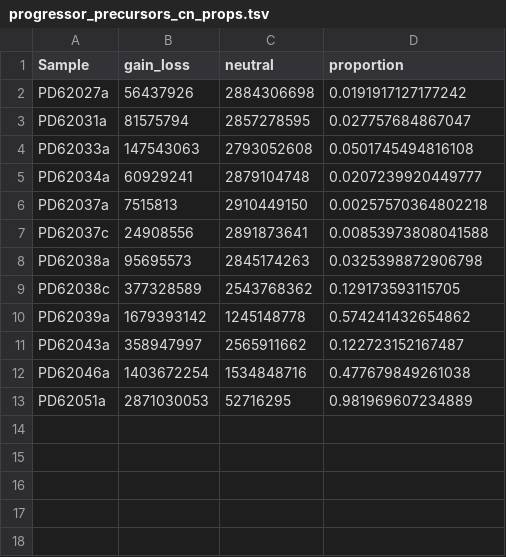
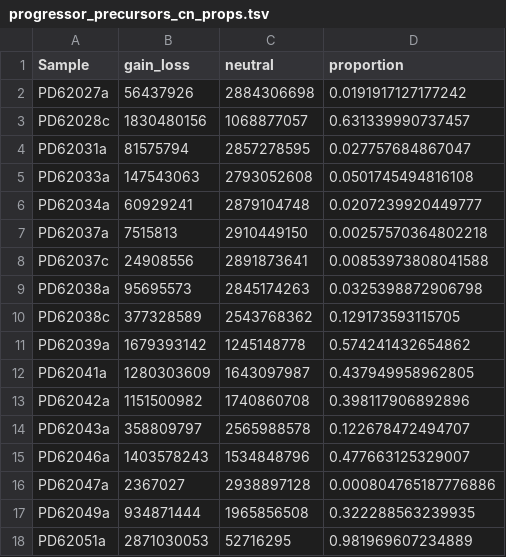
Before and after one commit to team113sanger/ibd_dysplasia_thesis_analysis, a TSV file: data/copy_number/proportions/progressor_precursors_cn_props.tsv, drawn as a sheet.

Commit message:
Add new cn props tables

```diff
--- a/data/copy_number/proportions/progressor_precursors_cn_props.tsv
+++ b/data/copy_number/proportions/progressor_precursors_cn_props.tsv
@@ -2,2 +2,3 @@ Sample	gain_loss	neutral	proportion
 PD62027a	56437926	2884306698	0.0191917127177242
+PD62028c	1830480156	1068877057	0.631339990737457
 PD62031a	81575794	2857278595	0.027757684867047
@@ -10,4 +11,8 @@ PD62038c	377328589	2543768362	0.129173593115705
 PD62039a	1679393142	1245148778	0.574241432654862
-PD62043a	358947997	2565911662	0.122723152167487
-PD62046a	1403672254	1534848716	0.477679849261038
+PD62041a	1280303609	1643097987	0.437949958962805
+PD62042a	1151500982	1740860708	0.398117906892896
+PD62043a	358809797	2565988578	0.122678472494707
+PD62046a	1403578243	1534848796	0.477663125329007
+PD62047a	2367027	2938897128	0.000804765187776886
+PD62049a	934871444	1965856508	0.322288563239935
 PD62051a	2871030053	52716295	0.981969607234889
```
Also changed, not shown: 2 other files.
